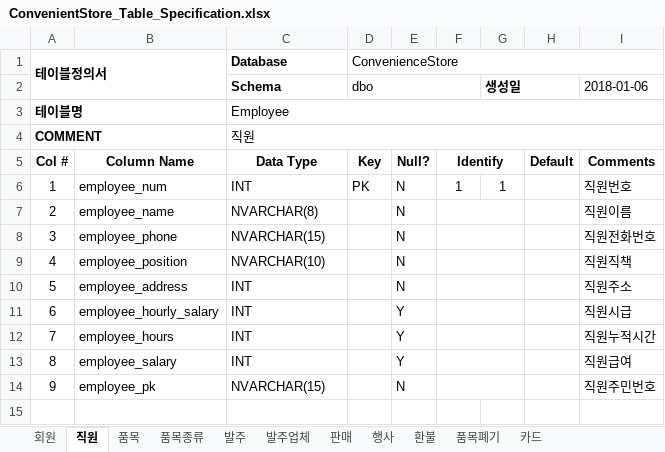
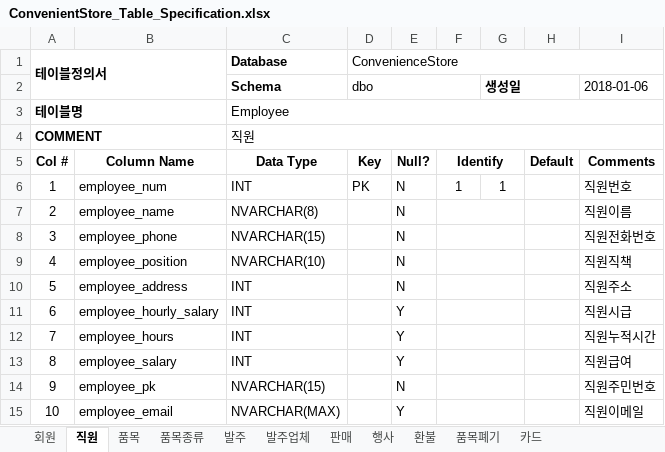
Before and after one commit to pure156484/-ConvenienceProject, an Excel workbook: ConvenientStore_Table_Specification.xlsx, sheet 직원, drawn as a sheet; values as stored, in another font and other column widths than the file's, no borders; the diff names each change by its address in the sheet, - before the commit and + after, or states it on an @@ line.

Commit message:
직원 테이블 직원이메일 열 추가

```diff
--- a/ConvenientStore_Table_Specification.xlsx (sheet 직원)
+++ b/ConvenientStore_Table_Specification.xlsx (sheet 직원)
+row 15: 10 | employee_email | NVARCHAR(MAX) |  | Y |  |  |  | 직원이메일
```
